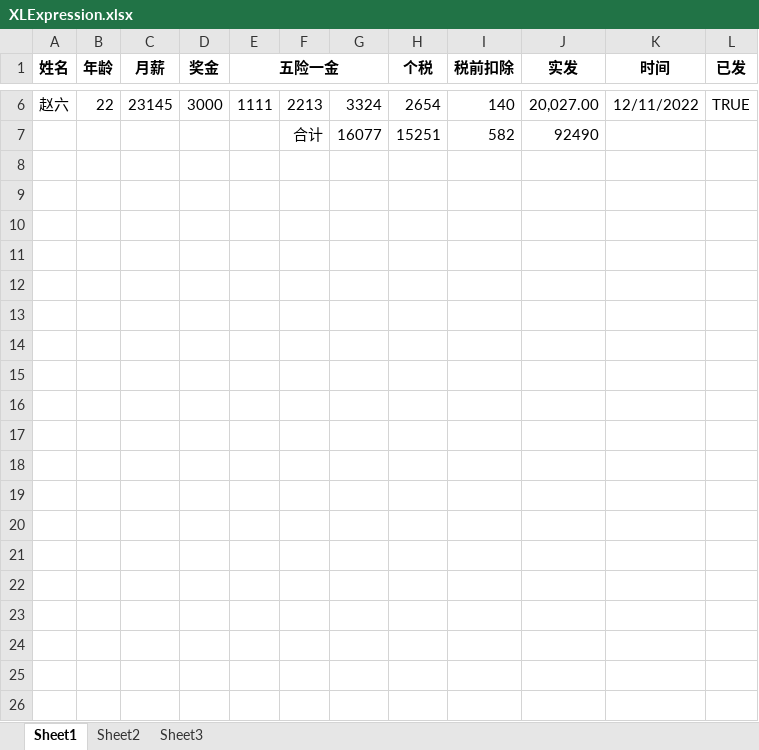
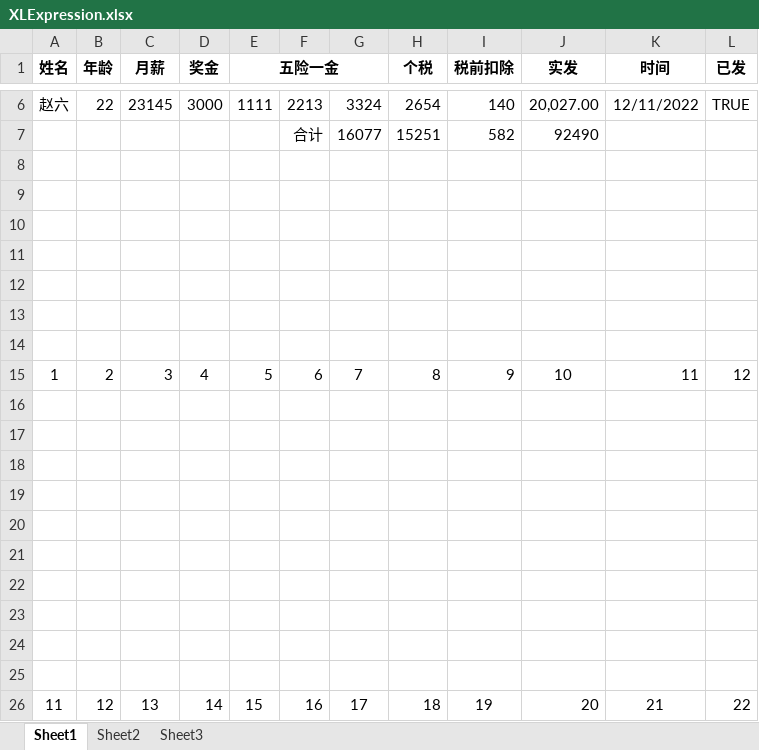
Before and after one commit to aspark/XLExpression, an Excel workbook: XLExpression.Excel.Test/Attachments/XLExpression.xlsx, sheet Sheet1, drawn as a sheet; only a part is shown, gaps mark what is left out; values as stored, in another font and other column widths than the file's, no borders; the diff covers the shown part only; the diff names each change by its address in the sheet, - before the commit and + after, or states it on an @@ line.

```diff
--- a/XLExpression.Excel.Test/Attachments/XLExpression.xlsx (sheet Sheet1)
+++ b/XLExpression.Excel.Test/Attachments/XLExpression.xlsx (sheet Sheet1)
+row 8: (empty)
+row 9: (empty)
+row 10: (empty)
+row 11: (empty)
+row 12: (empty)
+row 13: (empty)
+row 14: (empty)
+row 15: 1 | 2 | 3 | 4 | 5 | 6 | 7 | 8 | 9 | 10 | 11 | 12
+row 16: (empty)
+row 17: (empty)
+row 18: (empty)
+row 19: (empty)
+row 20: (empty)
+row 21: (empty)
+row 22: (empty)
+row 23: (empty)
+row 24: (empty)
+row 25: (empty)
+row 26: 11 | 12 | 13 | 14 | 15 | 16 | 17 | 18 | 19 | 20 | 21 | 22
```
Also changed, not shown: 20 added rows elsewhere in this sheet, sheet Sheet2, 8 other files.
